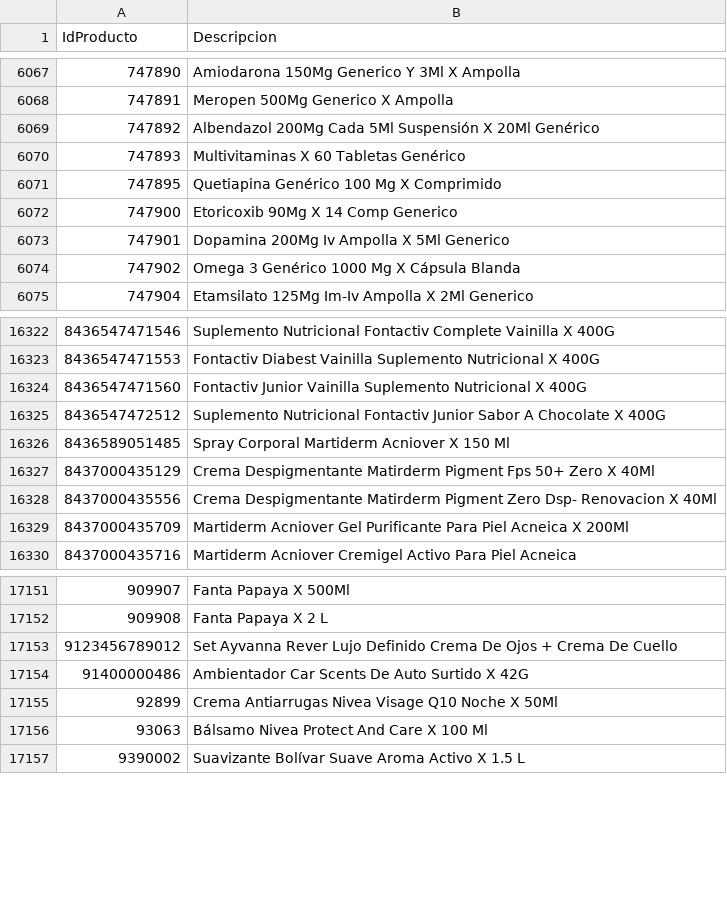
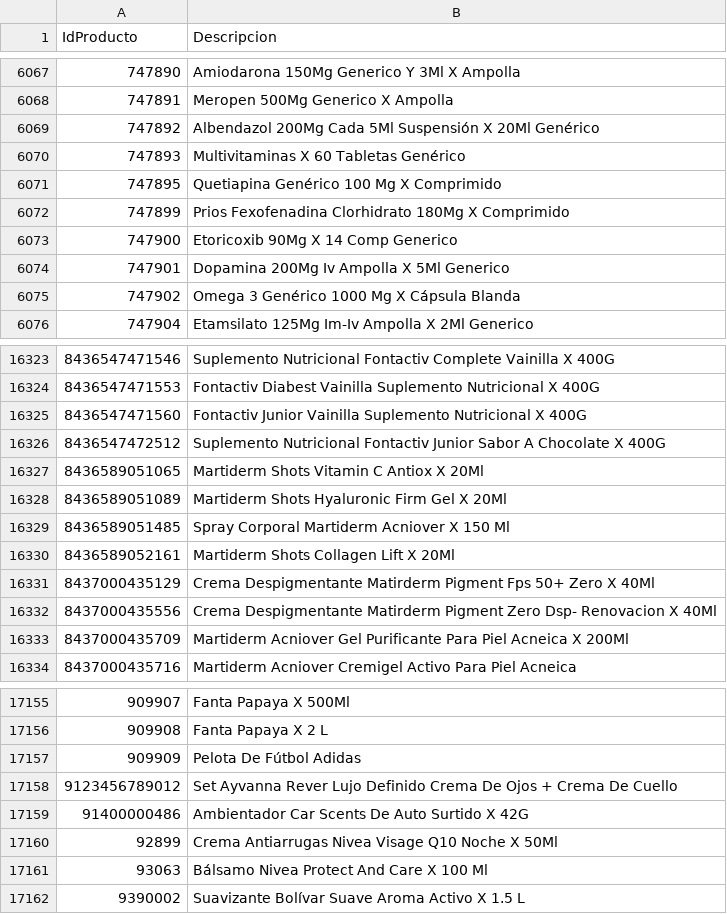
Before and after one commit to intikpo/precios-bolivia, a CSV file: data/raw/farmacorp/productos.csv, drawn as a sheet; only a part is shown, gaps mark what is left out.

```diff
--- a/data/raw/farmacorp/productos.csv
+++ b/data/raw/farmacorp/productos.csv
@@ -6071,2 +6071,3 @@
 747895,Quetiapina Genérico 100 Mg X Comprimido
+747899,Prios Fexofenadina Clorhidrato 180Mg X Comprimido
 747900,Etoricoxib 90Mg X 14 Comp Generico
@@ -16325,3 +16326,6 @@
 8436547472512,Suplemento Nutricional Fontactiv Junior Sabor A Chocolate X 400G
+8436589051065,Martiderm Shots Vitamin C Antiox X 20Ml
+8436589051089,Martiderm Shots Hyaluronic Firm Gel X 20Ml
 8436589051485,Spray Corporal Martiderm Acniover X 150 Ml
+8436589052161,Martiderm Shots Collagen Lift X 20Ml
 8437000435129,Crema Despigmentante Matirderm Pigment Fps 50+ Zero X 40Ml
@@ -17152,2 +17156,3 @@
 909908,Fanta Papaya X 2 L
+909909,Pelota De Fútbol Adidas
 9123456789012,Set Ayvanna Rever Lujo Definido Crema De Ojos + Crema De Cuello
```
Also changed, not shown: 1 other file.
